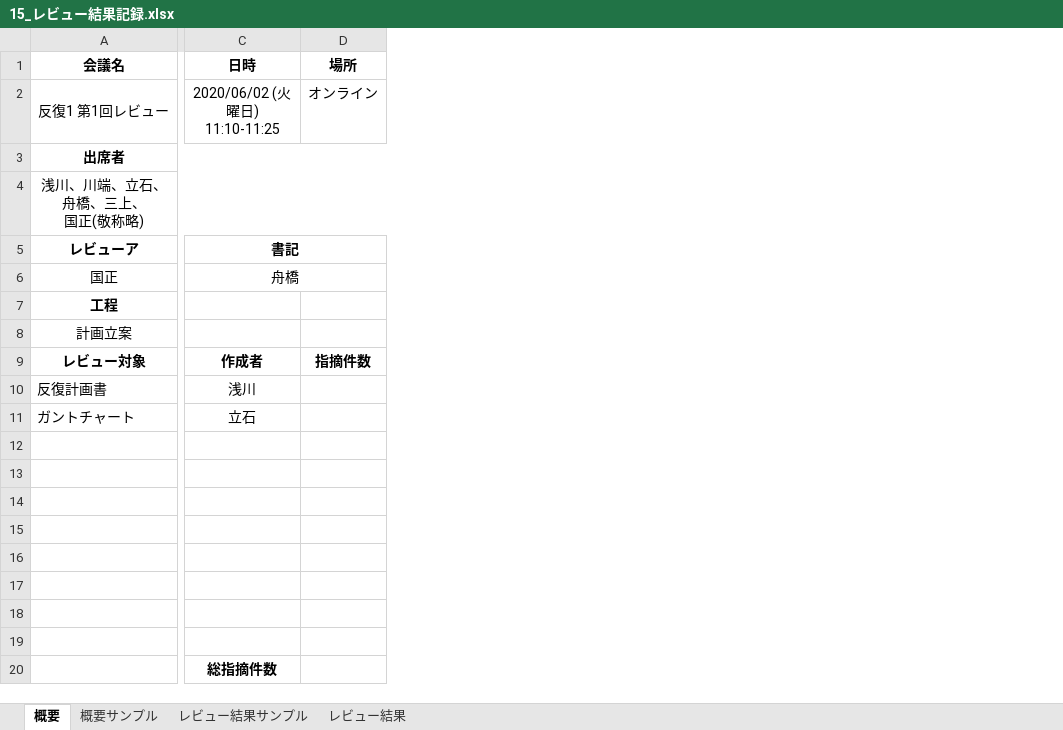
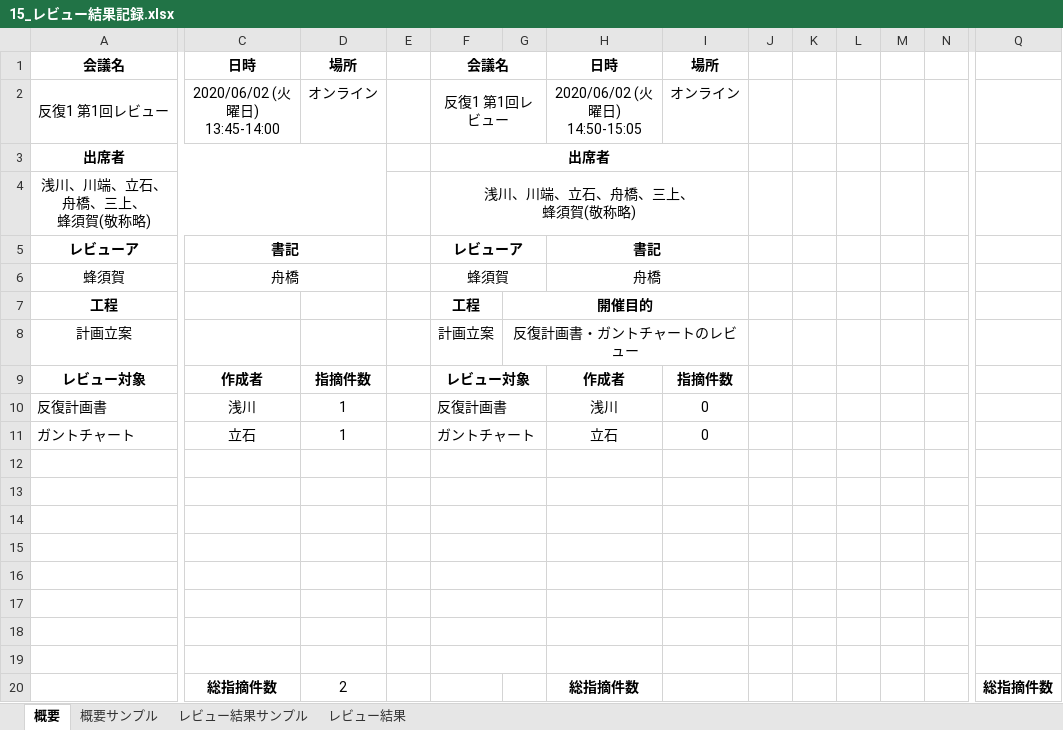
Before and after one commit to TateishiNahoko/-15, an Excel workbook: 15_レビュー結果記録.xlsx, sheet 概要, drawn as a sheet; only a part is shown, gaps mark what is left out; values as stored, in another font and other column widths than the file's, no borders; ↵ is a line break in a cell; the diff covers the shown part only; the diff names each change by its address in the sheet, - before the commit and + after, or states it on an @@ line.

Commit message:
更新しました。

```diff
--- a/15_レビュー結果記録.xlsx (sheet 概要)
+++ b/15_レビュー結果記録.xlsx (sheet 概要)
+column E, empty
+column F, rows 1-11: 会議名 | 反復1 第1回レビュー | 出席者 | 浅川、川端、立石、舟橋、三上、 ↵ 蜂須賀(敬称略) | レビューア | 蜂須賀 | 工程 | 計画立案 | レビュー対象 | 反復計画書 | ガントチャート
+column G, rows 7-8: 開催目的 | 反復計画書・ガントチャートのレビュー
+column H, rows 1-20: 日時 | 2020/06/02 (火曜日) ↵ 14:50-15:05 |  |  | 書記 | 舟橋 |  |  | 作成者 | 浅川 | 立石 |  |  |  |  |  |  |  |  | 総指摘件数
+column I, rows 1-11: 場所 | オンライン |  |  |  |  |  |  | 指摘件数 | 0 | 0
+column J, empty
+column K, empty
+column L, empty
+column M, empty
+column N, empty
+column Q, row 20: 総指摘件数
-C2: 2020/06/02 (火曜日) ↵ 11:10-11:25
+C2: 2020/06/02 (火曜日) ↵ 13:45-14:00
-A4: 浅川、川端、立石、舟橋、三上、 ↵ 国正(敬称略)
+A4: 浅川、川端、立石、舟橋、三上、 ↵ 蜂須賀(敬称略)
-A6: 国正
+A6: 蜂須賀
-D10:D11: (empty)
+D10:D11: 1
-D20: (empty)
+D20: 2
```
Also changed, not shown: 2 added columns elsewhere in this sheet.
